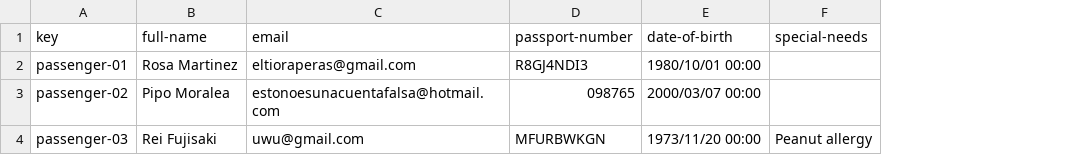
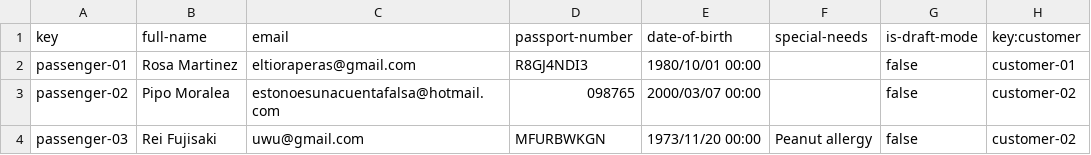
Before and after one commit to FranciscoFernandezN/Acme-ANS, a CSV file: src/main/resources/WEB-INF/data/sample/passenger.csv, drawn as a sheet; the diff names each change by its address in the sheet, - before the commit and + after, or states it on an @@ line.

```diff
--- a/src/main/resources/WEB-INF/data/sample/passenger.csv
+++ b/src/main/resources/WEB-INF/data/sample/passenger.csv
+column G (is-draft-mode), rows 2-4: all false
+column H (key:customer), rows 2-4: customer-01 | customer-02 | customer-02
```
Also changed, not shown: 14 other files.
